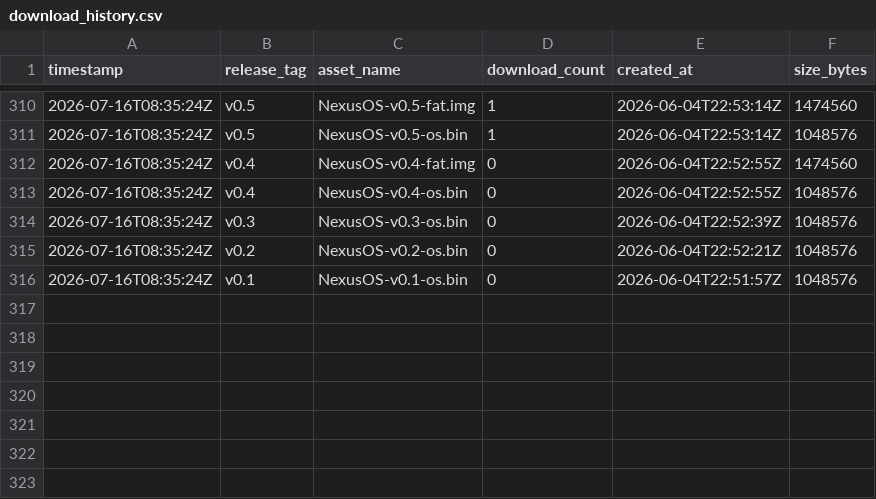
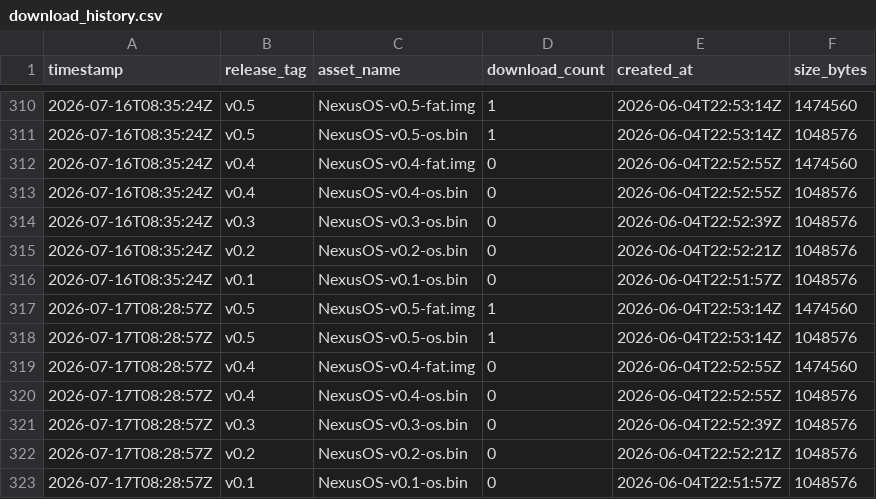
Before and after one commit to GuiloScion/NexusOS, a CSV file: data/download_history.csv, drawn as a sheet; only a part is shown, gaps mark what is left out; the diff names each change by its address in the sheet, - before the commit and + after, or states it on an @@ line.

```diff
--- a/data/download_history.csv
+++ b/data/download_history.csv
+row 317: 2026-07-17T08:28:57Z | v0.5 | NexusOS-v0.5-fat.img | 1 | 2026-06-04T22:53:14Z | 1474560
+row 318: 2026-07-17T08:28:57Z | v0.5 | NexusOS-v0.5-os.bin | 1 | 2026-06-04T22:53:14Z | 1048576
+row 319: 2026-07-17T08:28:57Z | v0.4 | NexusOS-v0.4-fat.img | 0 | 2026-06-04T22:52:55Z | 1474560
+row 320: 2026-07-17T08:28:57Z | v0.4 | NexusOS-v0.4-os.bin | 0 | 2026-06-04T22:52:55Z | 1048576
+row 321: 2026-07-17T08:28:57Z | v0.3 | NexusOS-v0.3-os.bin | 0 | 2026-06-04T22:52:39Z | 1048576
+row 322: 2026-07-17T08:28:57Z | v0.2 | NexusOS-v0.2-os.bin | 0 | 2026-06-04T22:52:21Z | 1048576
+row 323: 2026-07-17T08:28:57Z | v0.1 | NexusOS-v0.1-os.bin | 0 | 2026-06-04T22:51:57Z | 1048576
```
